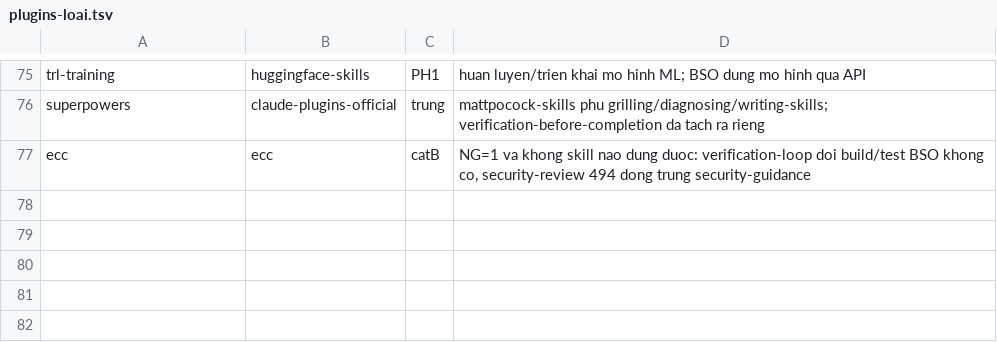
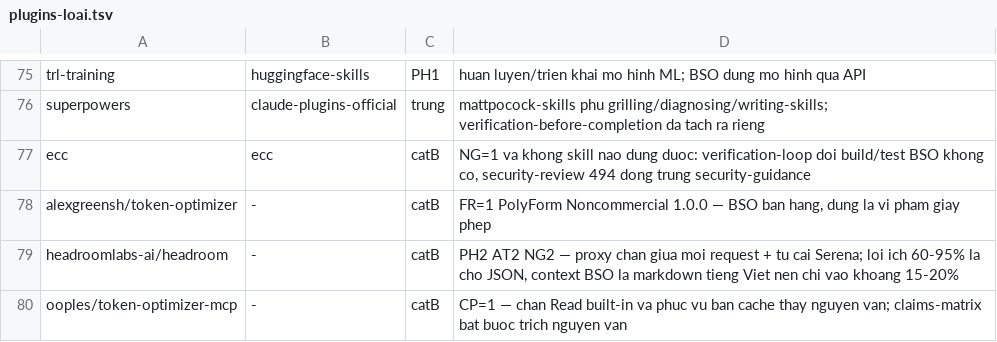
Before and after one commit to Bacsi-Online-HGMP/bso-power-kit, a TSV file: bootstrap-device/plugins-loai.tsv, drawn as a sheet; only a part is shown, gaps mark what is left out; the diff names each change by its address in the sheet, - before the commit and + after, or states it on an @@ line.

Commit message:
docs(scoring): reject three token-optimisation tools, each for a different reason
Not caveman replacements — caveman cuts what Claude writes, these compress what goes in.
Different stage, so TR is only 3.

alexgreensh/token-optimizer: GitHub shows NOASSERTION; the LICENSE file is PolyForm
Noncommercial 1.0.0. BSO sells supplements, so using it in the content pipeline would
breach the licence. FR=1. First time the cut rule fires on licensing — noting that
NOASSERTION means GitHub could not identify the licence, not that there isn't one.

headroomlabs-ai/headroom: 65k stars and Apache-2.0, but headroom wrap stands a local proxy
in front of every request and installs Serena unasked, with claims-matrix content flowing
through it. The headline 60-95% is for JSON; BSO's heavy context is Vietnamese markdown,
which lands in the 15-20% band. Three 2s. The old SCORING.md reached the same verdict
independently at 63/100.

ooples/token-optimizer-mcp: CP=1. Its stated mechanism is to deny a built-in Read and serve
a summarised cached record instead. The one rule this project cannot get wrong is quoting
claims verbatim from core/claims-matrix — a layer that substitutes summaries for source
pushes straight at it. 466 stars is thin validation for something that intercepts tool calls.

```diff
--- a/bootstrap-device/plugins-loai.tsv
+++ b/bootstrap-device/plugins-loai.tsv
+row 78: alexgreensh/token-optimizer | - | catB | FR=1 PolyForm Noncommercial 1.0.0 — BSO ban hang, dung la vi pham giay phep
+row 79: headroomlabs-ai/headroom | - | catB | PH2 AT2 NG2 — proxy chan giua moi request + tu cai Serena; loi ich 60-95% la cho JSON, context BSO la markdown tieng Viet nen chi vao khoang 15-20%
+row 80: ooples/token-optimizer-mcp | - | catB | CP=1 — chan Read built-in va phuc vu ban cache thay nguyen van; claims-matrix bat buoc trich nguyen van
```
Also changed, not shown: 1 other file.
